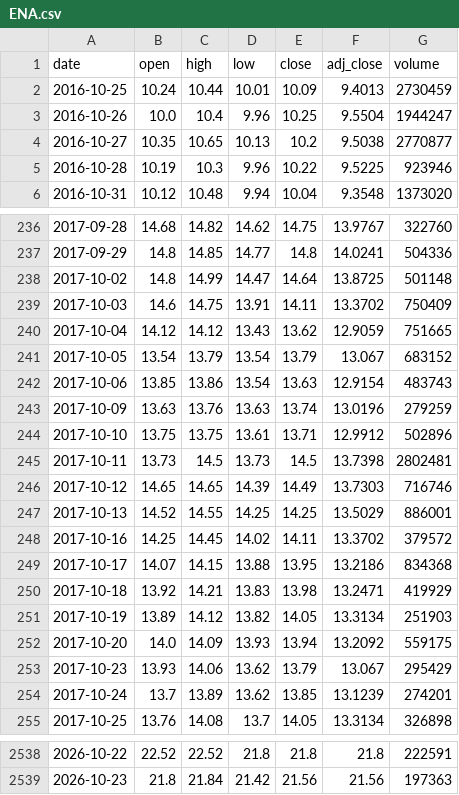
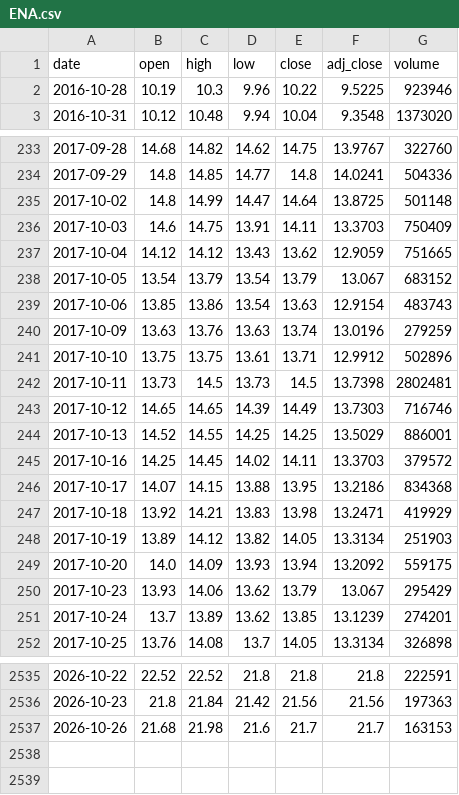
Before and after one commit to Rookiedevv/investe, a CSV file: data/prices/ENA.csv, drawn as a sheet; only a part is shown, gaps mark what is left out.

```diff
--- a/data/prices/ENA.csv
+++ b/data/prices/ENA.csv
@@ -1,5 +1,2 @@
 date,open,high,low,close,adj_close,volume
-2016-10-25,10.24,10.44,10.01,10.09,9.4013,2730459
-2016-10-26,10.0,10.4,9.96,10.25,9.5504,1944247
-2016-10-27,10.35,10.65,10.13,10.2,9.5038,2770877
 2016-10-28,10.19,10.3,9.96,10.22,9.5225,923946
@@ -238,3 +235,3 @@ date,open,high,low,close,adj_close,volume
 2017-10-02,14.8,14.99,14.47,14.64,13.8725,501148
-2017-10-03,14.6,14.75,13.91,14.11,13.3702,750409
+2017-10-03,14.6,14.75,13.91,14.11,13.3703,750409
 2017-10-04,14.12,14.12,13.43,13.62,12.9059,751665
@@ -247,3 +244,3 @@ date,open,high,low,close,adj_close,volume
 2017-10-13,14.52,14.55,14.25,14.25,13.5029,886001
-2017-10-16,14.25,14.45,14.02,14.11,13.3702,379572
+2017-10-16,14.25,14.45,14.02,14.11,13.3703,379572
 2017-10-17,14.07,14.15,13.88,13.95,13.2186,834368
@@ -2539 +2536,2 @@ date,open,high,low,close,adj_close,volume
 2026-10-23,21.8,21.84,21.42,21.56,21.56,197363
+2026-10-26,21.68,21.98,21.6,21.7,21.7,163153
```
Also changed, not shown: data/prices/BHW.csv, data/prices/EBP.csv, 23 other files.
